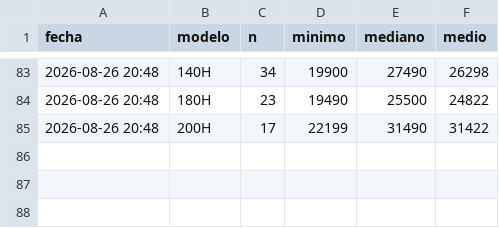
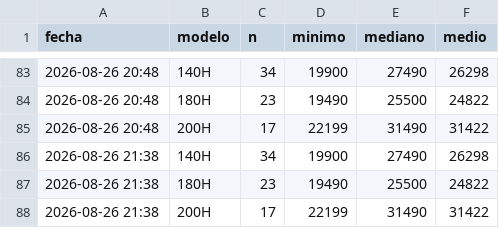
Before and after one commit to Over84sp/coches-corolla, a CSV file: .data/historico_modelos.csv, drawn as a sheet; only a part is shown, gaps mark what is left out; the diff names each change by its address in the sheet, - before the commit and + after, or states it on an @@ line.

```diff
--- a/.data/historico_modelos.csv
+++ b/.data/historico_modelos.csv
+row 86: 2026-08-26 21:38 | 140H | 34 | 19900 | 27490 | 26298
+row 87: 2026-08-26 21:38 | 180H | 23 | 19490 | 25500 | 24822
+row 88: 2026-08-26 21:38 | 200H | 17 | 22199 | 31490 | 31422
```
Also changed, not shown: .data/estado_log.csv, .data/historico_precios.csv, 3 other files.
